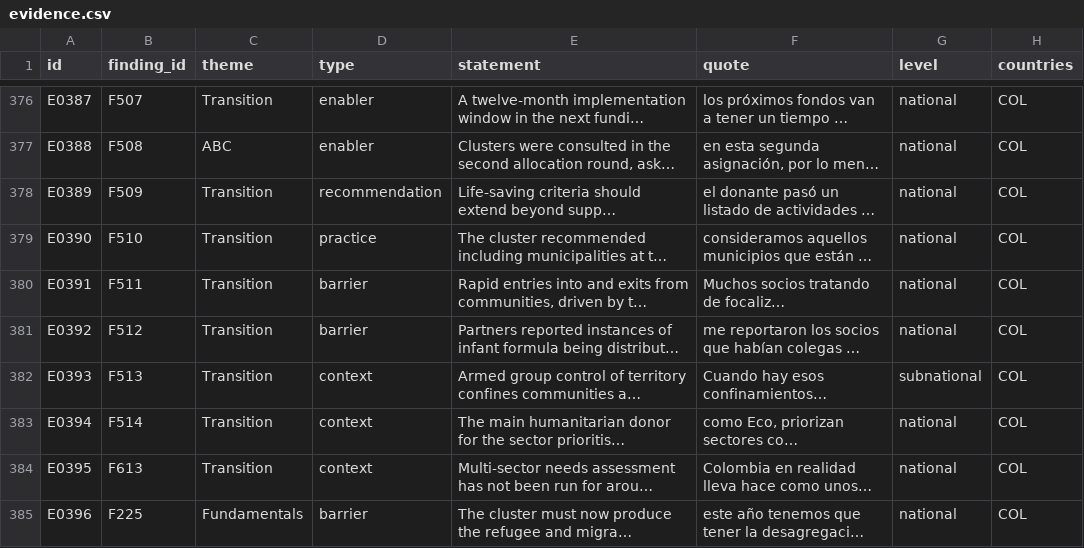
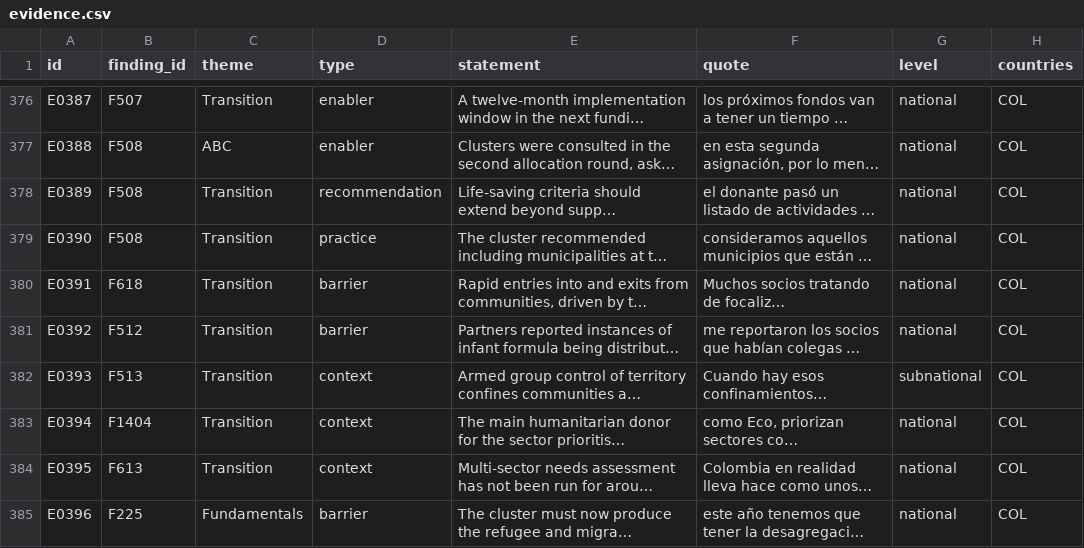
Before and after one commit to workmichelecitton/gwc-abc-transition-evidence, a CSV file: data/evidence.csv, drawn as a sheet; only a part is shown, gaps mark what is left out; long unchanged cells end in …; the diff covers the shown part only; the diff names each change by its address in the sheet, - before the commit and + after, or states it on an @@ line.

Commit message:
Consolidate funding, pooled-funds, localisation, government-engagement
Final package. 61 records retargeted across 14 merge groups. Base 269 -> 208
findings; singletons now 44%, so the granularity warning no longer fires.

CONSOLIDATION COMPLETE across all seven packages:
  483 -> 208 findings
  singletons  82% -> 44%
  high strength 41 -> 80

No record was ever deleted and no record statement rewritten in any of the
seven passes. Every merge is a finding_id reassignment plus a curated row, so
the whole exercise reverts from git.

Twelve findings reached high strength here. The ones that change an argument:

F234 - local actors are not kept out of coordination by doubts about their
capability but by the funding architecture: material costs are a structural
barrier and most of an allocation still reaches UN agencies. Participation
without funding access is a reporting requirement, not a transfer of authority.

F508 - where the cluster arrived with the analysis, allocation decisions moved.
A matrix of recommended municipalities with reasoning, local NGOs added to an
all-international review committee, framing the ask around complementarity with
nutrition. The route in is analytical, not positional.

F323 - public finance decides what survives, not humanitarian funding. Utilities
unable to fund operations after internationally financed repairs; recovery money
blocked behind political deadlock. Where investment changed the economics,
cost per cubic metre fell more than ninety per cent.

Also: F1404 (WASH loses allocation arguments it should win), F618 (allocation
moves faster than the analysis), F243 (nobody agreed who pays for area
structures), F304 (running beside government systems rather than inside them),
F107 (keep the ministry relationship whether or not you are transitioning).

```diff
--- a/data/evidence.csv
+++ b/data/evidence.csv
-B378 (finding_id): F509
+B378 (finding_id): F508
-B379 (finding_id): F510
+B379 (finding_id): F508
-B380 (finding_id): F511
+B380 (finding_id): F618
-B383 (finding_id): F514
+B383 (finding_id): F1404
```
Also changed, not shown: 57 edited cells elsewhere in this file, 5 other files.
